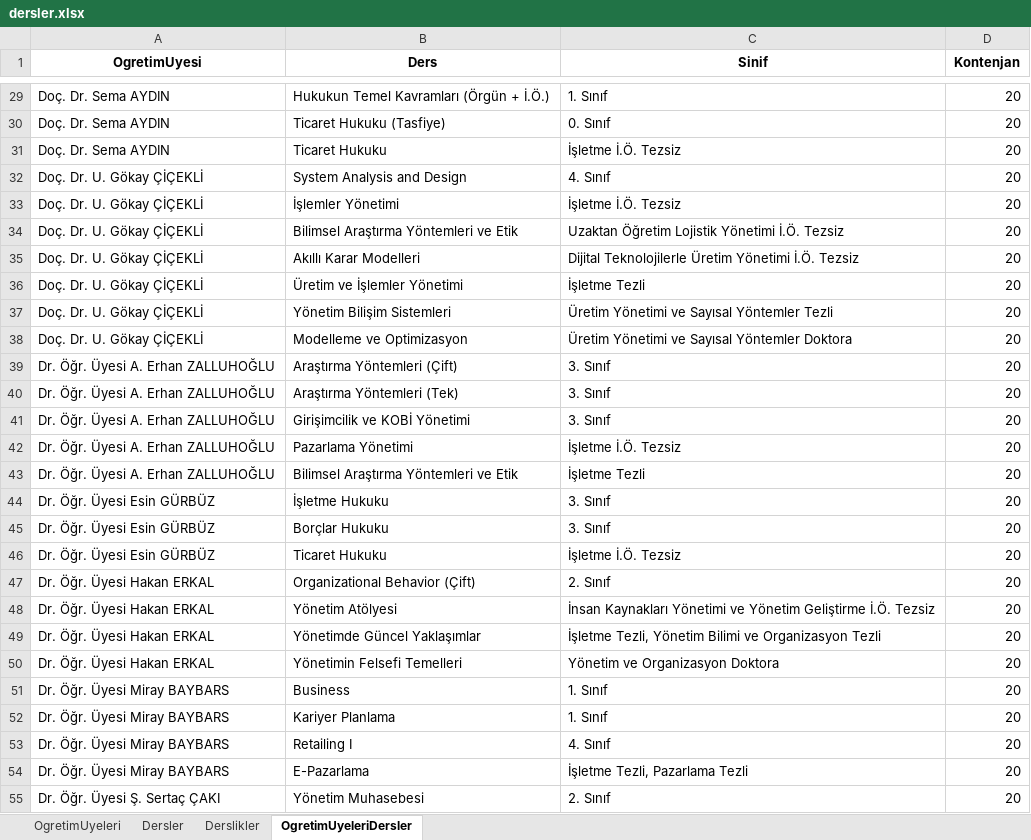
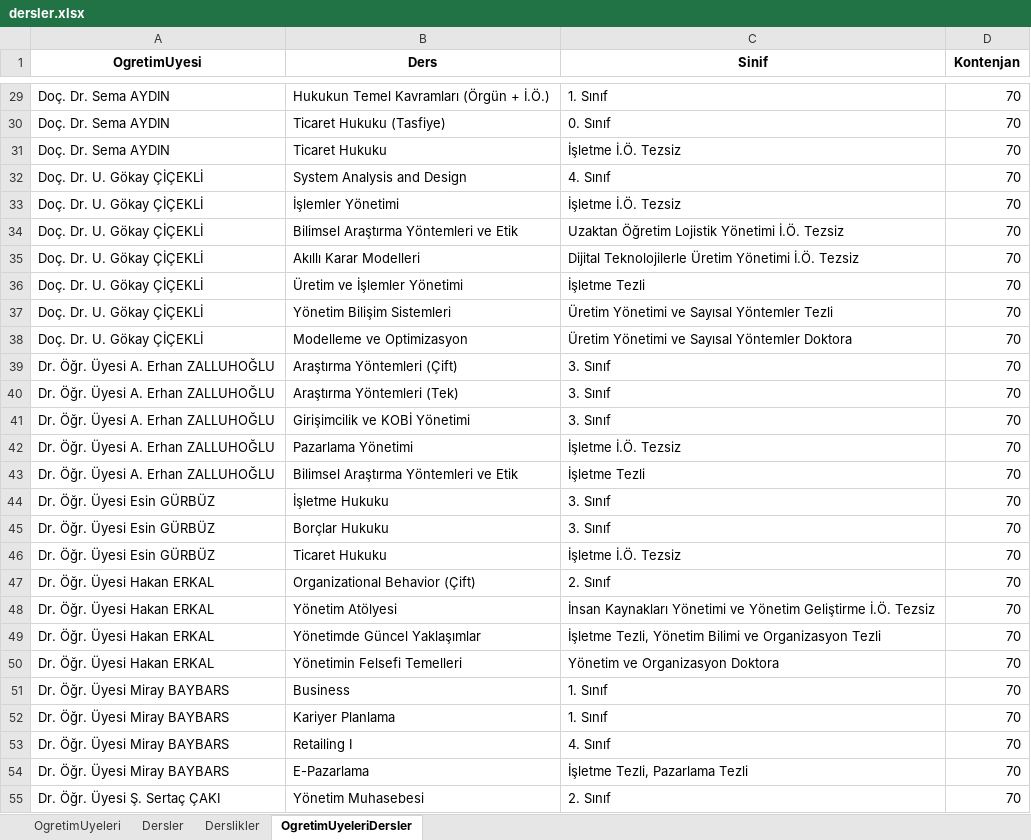
Before and after one commit to hydrylcn/ders_program_v2, an Excel workbook: dersler.xlsx, sheet OgretimUyeleriDersler, drawn as a sheet; only a part is shown, gaps mark what is left out; values as stored, in another font and other column widths than the file's, no borders; the diff covers the shown part only; the diff names each change by its address in the sheet, - before the commit and + after, or states it on an @@ line.

```diff
--- a/dersler.xlsx (sheet OgretimUyeleriDersler)
+++ b/dersler.xlsx (sheet OgretimUyeleriDersler)
-D29:D55 (Kontenjan): 20
+D29:D55 (Kontenjan): 70
```
Also changed, not shown: 99 edited cells elsewhere in this sheet, sheet Derslikler.
